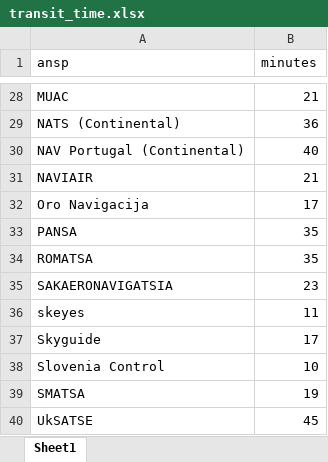
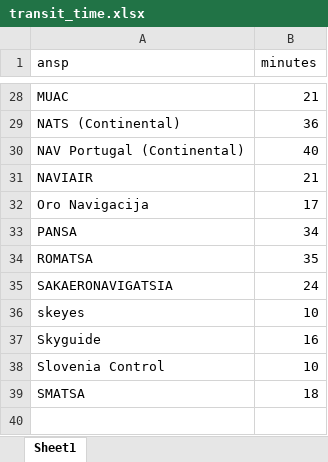
Before and after one commit to euctrl-pru/standard_inputs, an Excel workbook: data/transit_time.xlsx, sheet Sheet1, drawn as a sheet; only a part is shown, gaps mark what is left out; values as stored, in another font and other column widths than the file's, no borders; removed rows and columns are numbered as before the commit, all else as after; the diff covers the shown part only; the diff names each change by its address in the sheet, - before the commit and + after, or states it on an @@ line.

```diff
--- a/data/transit_time.xlsx (sheet Sheet1)
+++ b/data/transit_time.xlsx (sheet Sheet1)
-B33 (minutes): 35
+B33 (minutes): 34
-B35 (minutes): 23
+B35 (minutes): 24
-B36 (minutes): 11
+B36 (minutes): 10
-B37 (minutes): 17
+B37 (minutes): 16
-B39 (minutes): 19
+B39 (minutes): 18
-row 40: UkSATSE | 45
```
Also changed, not shown: 1 added row, 1 removed row and 10 edited cells elsewhere in this sheet, data/ansp_employment.xlsx, 15 other files.
